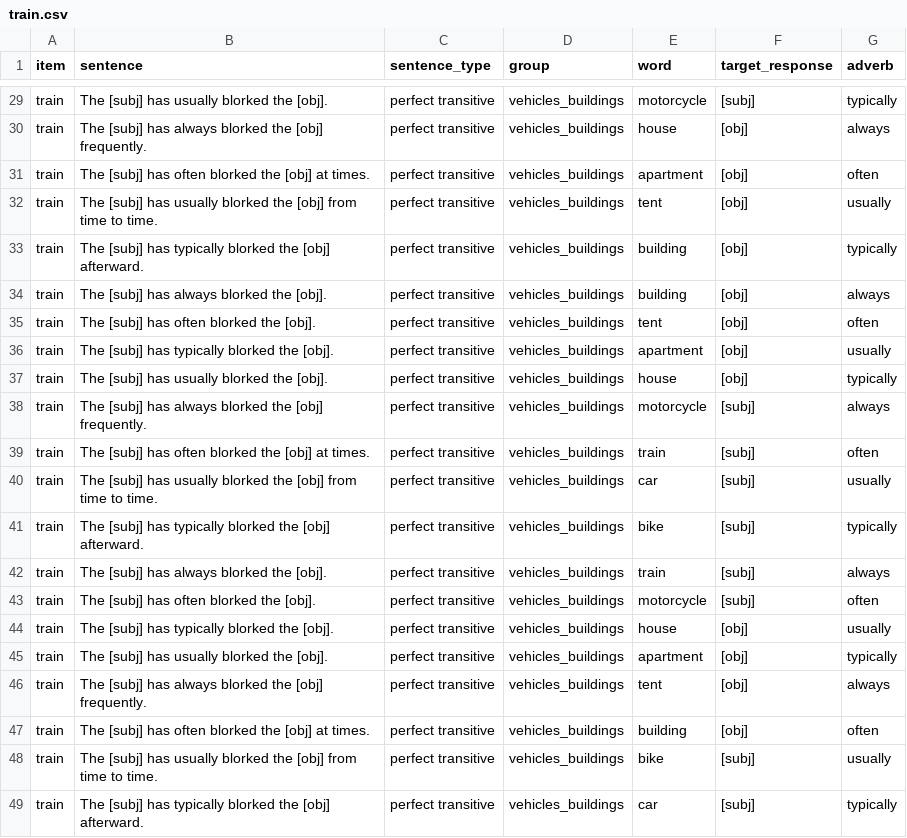
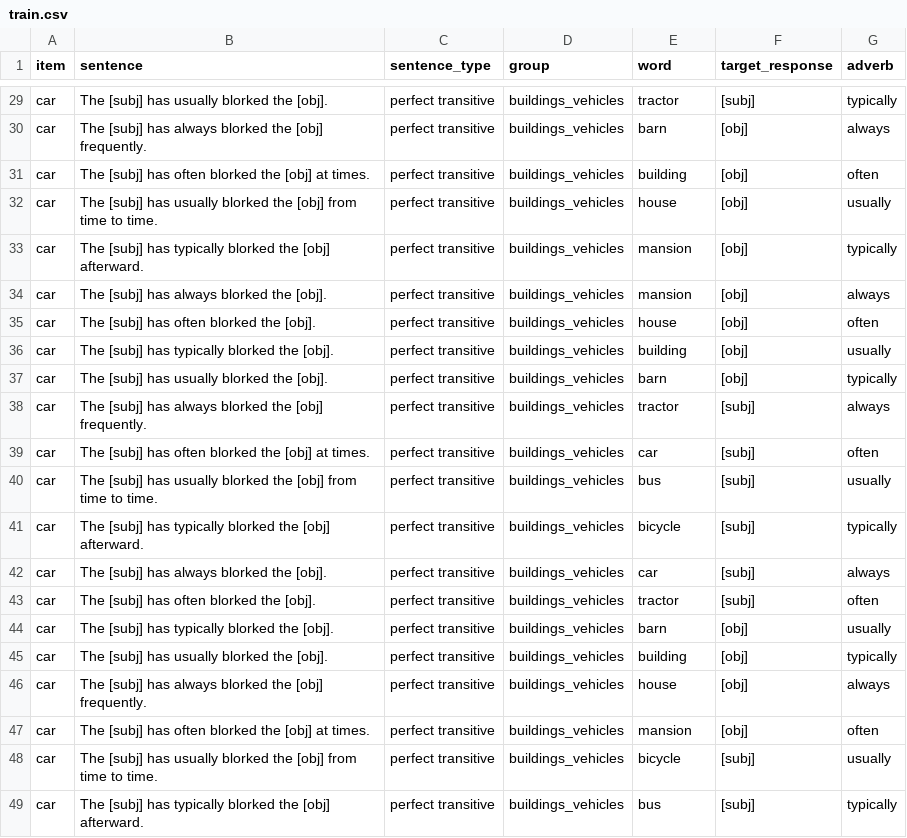
Before and after one commit to mawilson1234/structural-alternations-exp, a CSV file: chunk_includes/train.csv, drawn as a sheet; only a part is shown, gaps mark what is left out; the diff covers the shown part only; the diff names each change by its address in the sheet, - before the commit and + after, or states it on an @@ line.

Commit message:
change vehicles_buildings to buildings_vehicles

```diff
--- a/chunk_includes/train.csv
+++ b/chunk_includes/train.csv
-A29:A49 (item): train
+A29:A49 (item): car
-D29:D49 (group): vehicles_buildings
+D29:D49 (group): buildings_vehicles
-E29 (word): motorcycle
+E29 (word): tractor
-E30 (word): house
+E30 (word): barn
-E31 (word): apartment
+E31 (word): building
-E32 (word): tent
+E32 (word): house
-E33:E34 (word): building
+E33:E34 (word): mansion
-E35 (word): tent
+E35 (word): house
-E36 (word): apartment
+E36 (word): building
-E37 (word): house
+E37 (word): barn
-E38 (word): motorcycle
+E38 (word): tractor
-E39 (word): train
+E39 (word): car
-E40 (word): car
+E40 (word): bus
-E41 (word): bike
+E41 (word): bicycle
-E42 (word): train
+E42 (word): car
-E43 (word): motorcycle
+E43 (word): tractor
-E44 (word): house
+E44 (word): barn
-E45 (word): apartment
+E45 (word): building
-E46 (word): tent
+E46 (word): house
-E47 (word): building
+E47 (word): mansion
-E48 (word): bike
+E48 (word): bicycle
-E49 (word): car
+E49 (word): bus
```
Also changed, not shown: 33 edited cells elsewhere in this file, chunk_includes/stimuli.csv.
